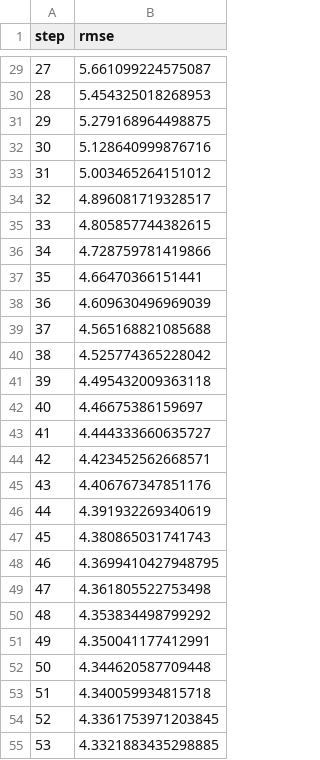
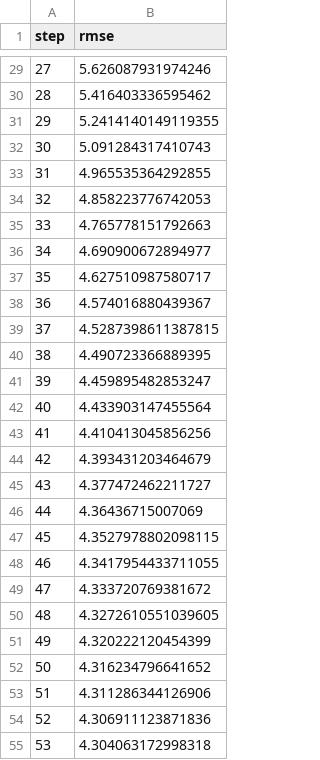
Before and after one commit to steadfast2201/Predict_Calorie_Expenditure_Project, a TSV file: dvclive/plots/metrics/rmse.tsv, drawn as a sheet; only a part is shown, gaps mark what is left out; the diff covers the shown part only.

```diff
--- a/dvclive/plots/metrics/rmse.tsv
+++ b/dvclive/plots/metrics/rmse.tsv
@@ -29,27 +29,27 @@ step	rmse
-27	5.661099224575087
-28	5.454325018268953
-29	5.279168964498875
-30	5.128640999876716
-31	5.003465264151012
-32	4.896081719328517
-33	4.805857744382615
-34	4.728759781419866
-35	4.66470366151441
-36	4.609630496969039
-37	4.565168821085688
-38	4.525774365228042
-39	4.495432009363118
-40	4.46675386159697
-41	4.444333660635727
-42	4.423452562668571
-43	4.406767347851176
-44	4.391932269340619
-45	4.380865031741743
-46	4.3699410427948795
-47	4.361805522753498
-48	4.353834498799292
-49	4.350041177412991
-50	4.344620587709448
-51	4.340059934815718
-52	4.3361753971203845
-53	4.3321883435298885
+27	5.626087931974246
+28	5.416403336595462
+29	5.2414140149119355
+30	5.091284317410743
+31	4.965535364292855
+32	4.858223776742053
+33	4.765778151792663
+34	4.690900672894977
+35	4.627510987580717
+36	4.574016880439367
+37	4.5287398611387815
+38	4.490723366889395
+39	4.459895482853247
+40	4.433903147455564
+41	4.410413045856256
+42	4.393431203464679
+43	4.377472462211727
+44	4.36436715007069
+45	4.3527978802098115
+46	4.3417954433711055
+47	4.333720769381672
+48	4.3272610551039605
+49	4.320222120454399
+50	4.316234796641652
+51	4.311286344126906
+52	4.306911123871836
+53	4.304063172998318
```
Also changed, not shown: 73 edited cells elsewhere in this file, dvclive/plots/metrics/r2.tsv, 5 other files.
